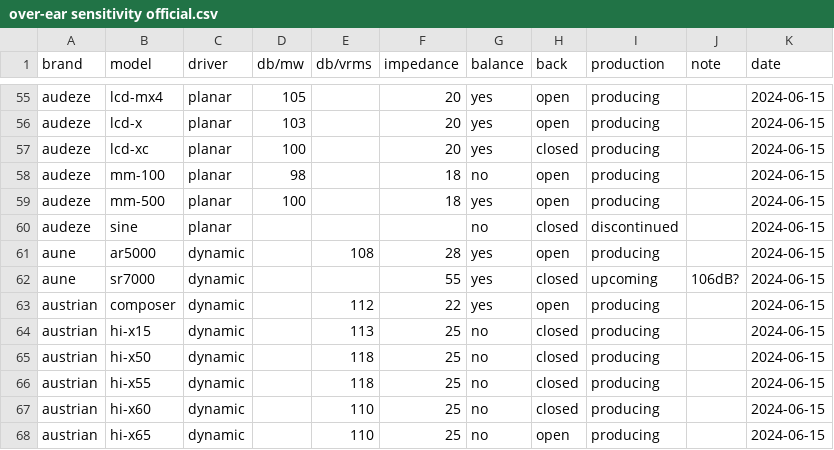
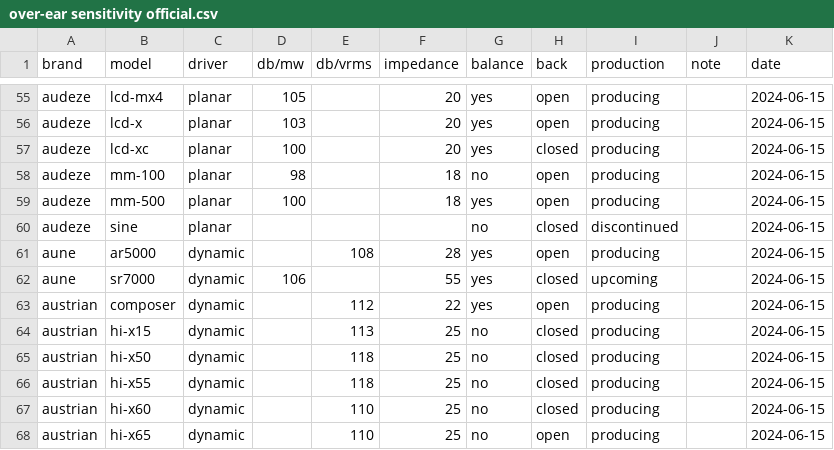
Before and after one commit to Sha1rholder/Sound-Library, a CSV file: data/over-ear sensitivity official.csv, drawn as a sheet; only a part is shown, gaps mark what is left out.

```diff
--- a/data/over-ear sensitivity official.csv
+++ b/data/over-ear sensitivity official.csv
@@ -61,3 +61,3 @@ audeze,sine,planar,,,,no,closed,discontinued,,2024-06-15
 aune,ar5000,dynamic,,108,28,yes,open,producing,,2024-06-15
-aune,sr7000,dynamic,,,55,yes,closed,upcoming,106dB?,2024-06-15
+aune,sr7000,dynamic,106,,55,yes,closed,upcoming,,2024-06-15
 austrian,composer,dynamic,,112,22,yes,open,producing,,2024-06-15
```
Also changed, not shown: 3 other files.
